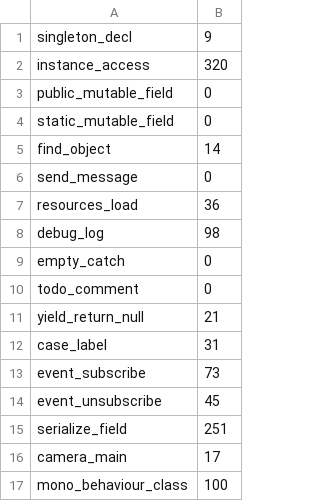
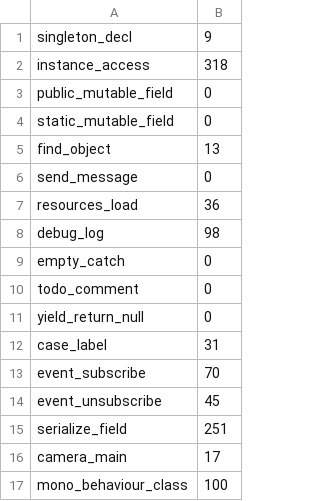
Before and after one commit to teamSSD/unity-project, a TSV file: tmp/refactor-2026-05/data/antipatterns.tsv, drawn as a sheet.

```diff
--- a/tmp/refactor-2026-05/data/antipatterns.tsv
+++ b/tmp/refactor-2026-05/data/antipatterns.tsv
@@ -1,6 +1,6 @@
 singleton_decl	9
-instance_access	320
+instance_access	318
 public_mutable_field	0
 static_mutable_field	0
-find_object	14
+find_object	13
 send_message	0
@@ -10,5 +10,5 @@ empty_catch	0
 todo_comment	0
-yield_return_null	21
+yield_return_null	0
 case_label	31
-event_subscribe	73
+event_subscribe	70
 event_unsubscribe	45
```
Also changed, not shown: tmp/refactor-2026-05/data/di_awake_instance.tsv, tmp/refactor-2026-05/data/di_hidden_deps.tsv, 30 other files.
